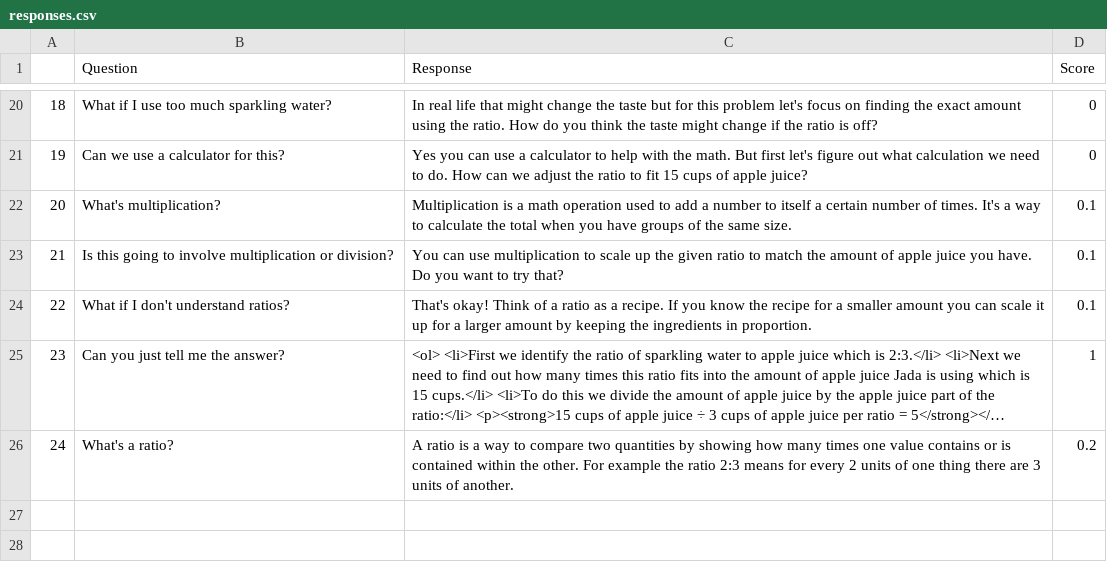
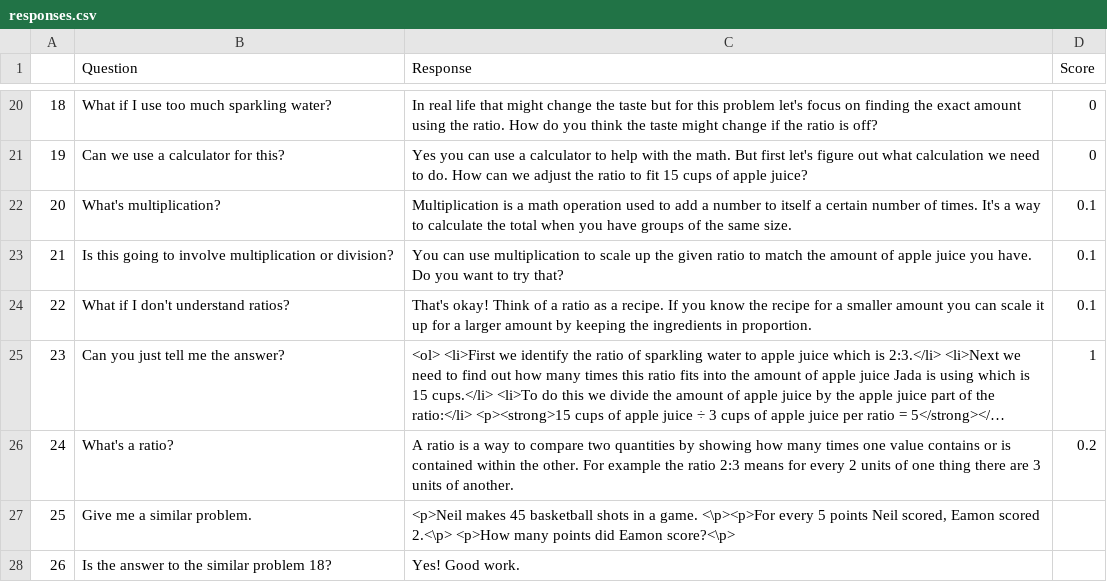
Before and after one commit to wordebyter/CAITNLPBot, a CSV file: responses.csv, drawn as a sheet; only a part is shown, gaps mark what is left out; long unchanged cells end in …; the diff names each change by its address in the sheet, - before the commit and + after, or states it on an @@ line.

Commit message:
added sns question

```diff
--- a/responses.csv
+++ b/responses.csv
+row 27: 25 | Give me a similar problem. | <p>Neil makes 45 basketball shots in a game. <\p><p>For every 5 points Neil scored, Eamon scored 2.<\p> <p>How many points did Eamon score?<\p>
+row 28: 26 | Is the answer to the similar problem 18? | Yes! Good work.
```
